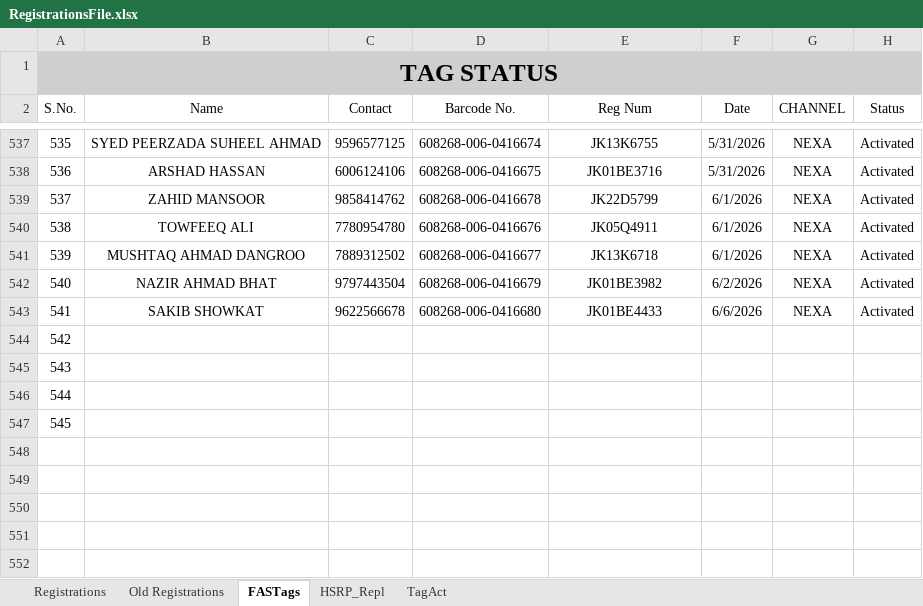
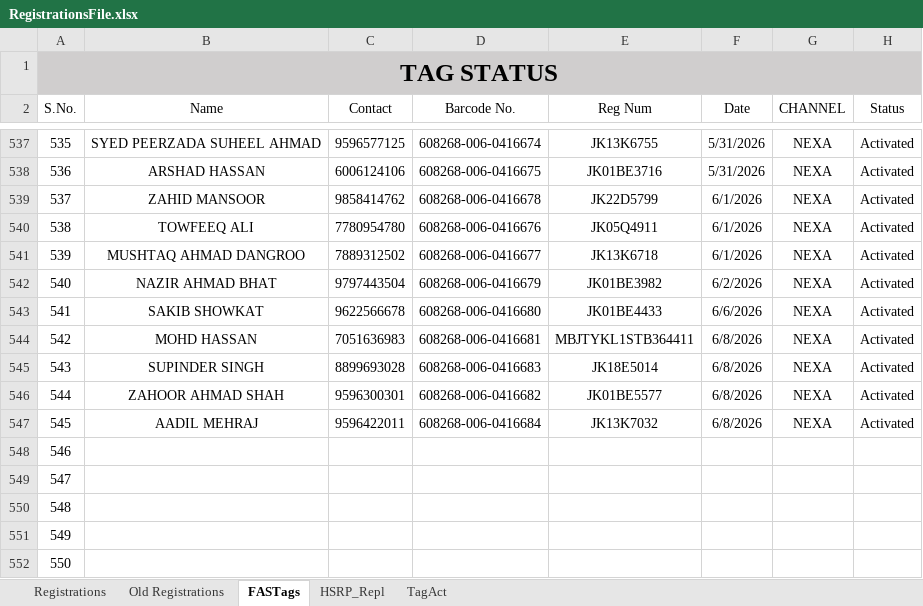
Before and after one commit to adilahmadsofi-ck/Documents, an Excel workbook: RegistrationsFile.xlsx, sheet FASTags, drawn as a sheet; only a part is shown, gaps mark what is left out; values as stored, in another font and other column widths than the file's, no borders; table styles not drawn; addresses are those after the commit; the diff names each change by its address in the sheet, - before the commit and + after, or states it on an @@ line.

```diff
--- a/RegistrationsFile.xlsx (sheet FASTags)
+++ b/RegistrationsFile.xlsx (sheet FASTags)
+row 544: 542 | MOHD HASSAN | 7051636983 | 608268-006-0416681 | MBJTYKL1STB364411 | 6/8/2026 | NEXA | Activated
+row 545: 543 | SUPINDER SINGH | 8899693028 | 608268-006-0416683 | JK18E5014 | 6/8/2026 | NEXA | Activated
+row 546: 544 | ZAHOOR AHMAD SHAH | 9596300301 | 608268-006-0416682 | JK01BE5577 | 6/8/2026 | NEXA | Activated
+row 547: 545 | AADIL MEHRAJ | 9596422011 | 608268-006-0416684 | JK13K7032 | 6/8/2026 | NEXA | Activated
@@ column A (S.No.) renumbered between rows 548 and 551 @@
+row 552: 550
```
Also changed, not shown: sheet Registrations, sheet Old Registrations, formulas that keep their value, DealerRegistrations.xlsx, RC_FASTags_TransitStatus.xlsx, 1 other file.
